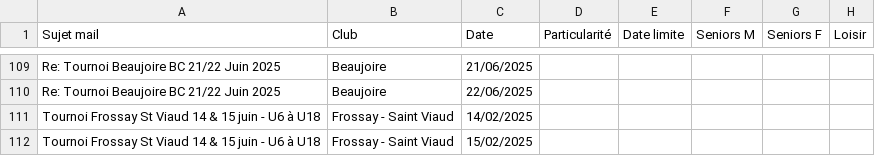
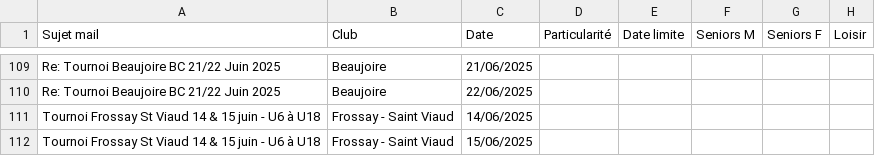
Before and after one commit to sfauvel/slb, a CSV file: tournois.csv, drawn as a sheet; only a part is shown, gaps mark what is left out; the diff names each change by its address in the sheet, - before the commit and + after, or states it on an @@ line.

Commit message:
Mise à jour des tournois

```diff
--- a/tournois.csv
+++ b/tournois.csv
-C111 (Date): 14/02/2025
+C111 (Date): 14/06/2025
-C112 (Date): 15/02/2025
+C112 (Date): 15/06/2025
```
Also changed, not shown: 1 other file.
